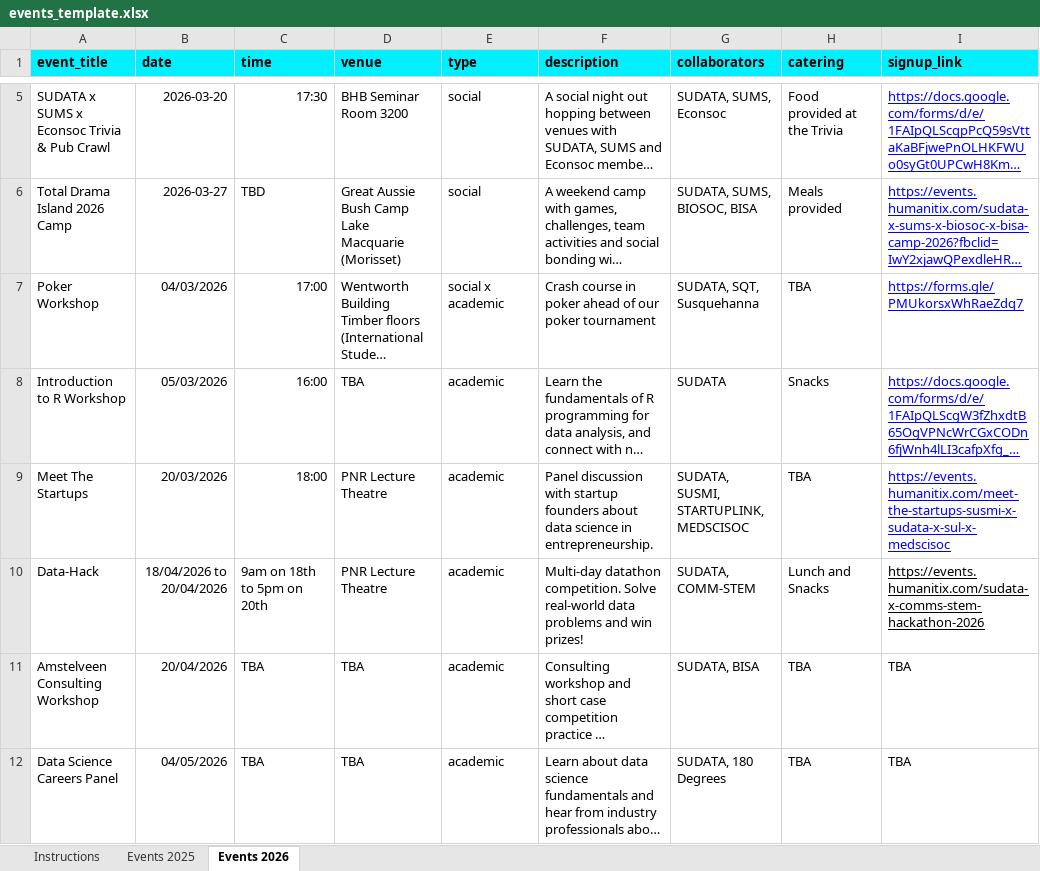
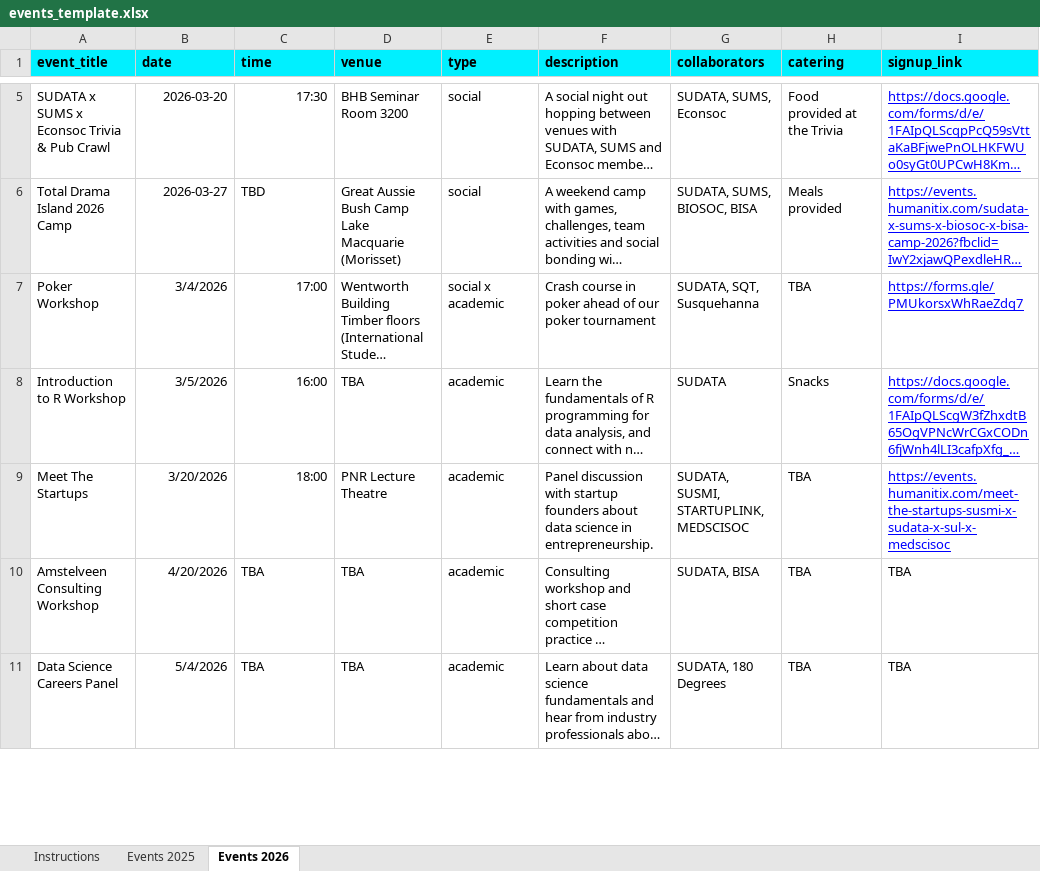
Before and after one commit to oliviapeng26/SUDATA-Website, an Excel workbook: src/data/events_template.xlsx, sheet Events 2026, drawn as a sheet; only a part is shown, gaps mark what is left out; long unchanged cells end in …; values as stored, in another font and other column widths than the file's, no borders; charts and pictures not drawn; removed rows and columns are numbered as before the commit, all else as after; the diff covers the shown part only; the diff names each change by its address in the sheet, - before the commit and + after, or states it on an @@ line.

Commit message:
update events calendar

```diff
--- a/src/data/events_template.xlsx (sheet Events 2026)
+++ b/src/data/events_template.xlsx (sheet Events 2026)
-B7 (date): 04/03/2026
+B7 (date): 3/4/2026
-B8 (date): 05/03/2026
+B8 (date): 3/5/2026
-B9 (date): 20/03/2026
+B9 (date): 3/20/2026
-row 10: Data-Hack | 18/04/2026 to 20/04/2026 | 9am on 18th to 5pm on 20th | PNR Lecture Theatre | academic | Multi-day datathon competition. Solve real-world data problems and win prizes! | SUDATA, COMM-STEM | Lunch and Snacks | https://events.humanitix.com/sudata-x-comms-stem-hackathon-2026
-B10 (date): 20/04/2026
+B10 (date): 4/20/2026
-B11 (date): 04/05/2026
+B11 (date): 5/4/2026
```
Also changed, not shown: 1 added row and 4 edited cells elsewhere in this sheet, charts or pictures, 1 other file.
